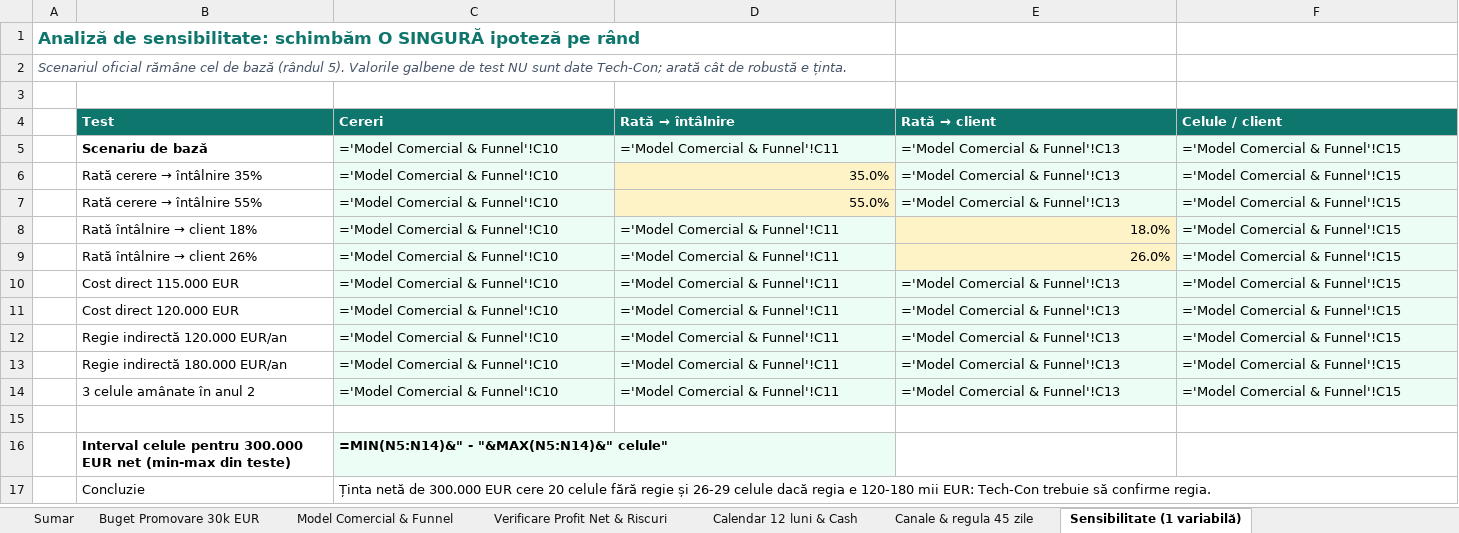
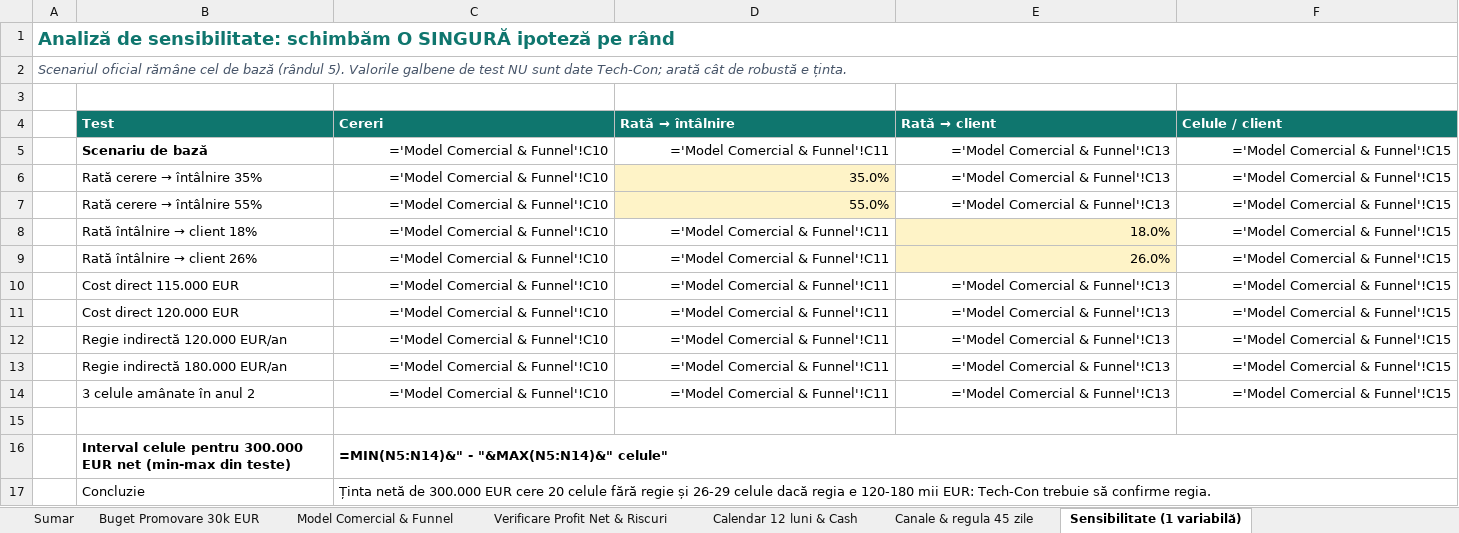
Before and after one commit to Asociatie-studenti-SA/ai-business-challenge-2026, an Excel workbook: deliverables/02-finance/financial_model.xlsx, sheet Sensibilitate (1 variabilă), drawn as a sheet; only a part is shown; values as stored, in another font and other column widths than the file's, no borders; formulas without a stored value are shown as written; the diff covers the shown part only; the diff names each change by its address in the sheet, - before the commit and + after, or states it on an @@ line.

```diff
--- a/deliverables/02-finance/financial_model.xlsx (sheet Sensibilitate (1 variabilă))
+++ b/deliverables/02-finance/financial_model.xlsx (sheet Sensibilitate (1 variabilă))
@@ A1 text size: larger @@
+A1:O1 merged
+A2:O2 merged
@@ C5:F5 fill: #ECFDF5 → none, alignment: left → right @@
@@ C6:C7 fill: #ECFDF5 → none, alignment: left → right @@
@@ E6:F7 fill: #ECFDF5 → none, alignment: left → right @@
@@ C8:D9 fill: #ECFDF5 → none, alignment: left → right @@
@@ F8:F9 fill: #ECFDF5 → none, alignment: left → right @@
@@ C10:F11 fill: #ECFDF5 → none, alignment: left → right @@
@@ C12:F13 fill: #ECFDF5 → none, alignment: left → right @@
@@ C14:F14 fill: #ECFDF5 → none, alignment: left → right @@
-C16 fill: #ECFDF5
+C16 fill: none
+C16:F16 merged
+C17:O17 merged
```
Also changed, not shown: cell formats elsewhere in this sheet, sheet Calendar 12 luni & Cash, sheet Buget Promovare 30k EUR, sheet Sumar, sheet Canale & regula 45 zile, sheet Verificare Profit Net & Riscuri, sheet Model Comercial & Funnel, 1 other file.
